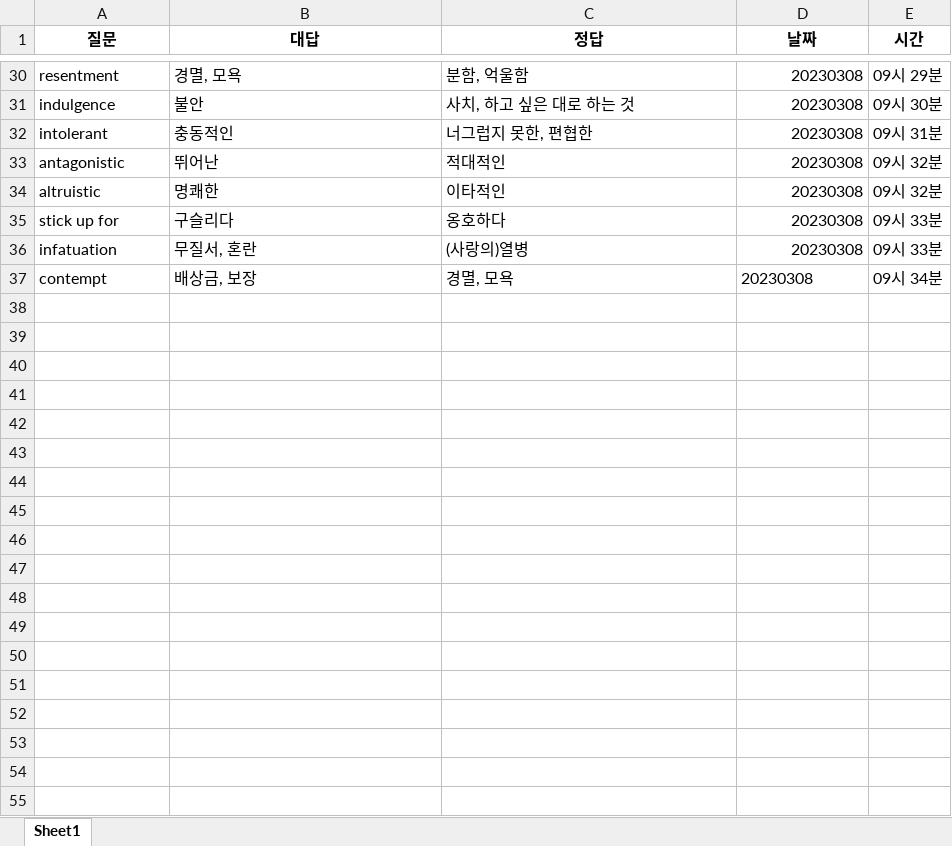
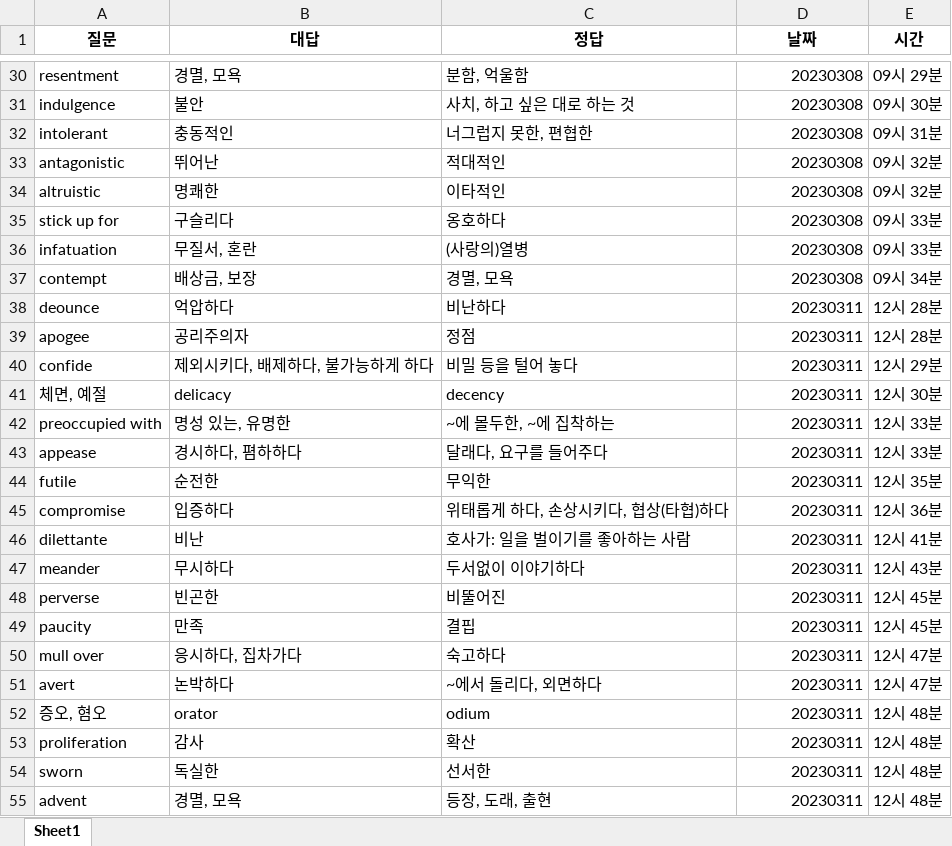
Before and after one commit to Choisignal/Private-Quizlet, an Excel workbook: 학습자료/단답형/오답노트/오답노트_무한반복_객관식_영단어 기출.xlsx, sheet Sheet1, drawn as a sheet; only a part is shown, gaps mark what is left out; values as stored, in another font and other column widths than the file's, no borders; the diff covers the shown part only; the diff names each change by its address in the sheet, - before the commit and + after, or states it on an @@ line.

```diff
--- a/학습자료/단답형/오답노트/오답노트_무한반복_객관식_영단어 기출.xlsx (sheet Sheet1)
+++ b/학습자료/단답형/오답노트/오답노트_무한반복_객관식_영단어 기출.xlsx (sheet Sheet1)
-D37 alignment: left
+D37 alignment: right
+row 38: deounce | 억압하다 | 비난하다 | 20230311 | 12시 28분
+row 39: apogee | 공리주의자 | 정점 | 20230311 | 12시 28분
+row 40: confide | 제외시키다, 배제하다, 불가능하게 하다 | 비밀 등을 털어 놓다 | 20230311 | 12시 29분
+row 41: 체면, 예절 | delicacy | decency | 20230311 | 12시 30분
+row 42: preoccupied with | 명성 있는, 유명한 | ~에 몰두한, ~에 집착하는 | 20230311 | 12시 33분
+row 43: appease | 경시하다, 폄하하다 | 달래다, 요구를 들어주다 | 20230311 | 12시 33분
+row 44: futile | 순전한 | 무익한 | 20230311 | 12시 35분
+row 45: compromise | 입증하다 | 위태롭게 하다, 손상시키다, 협상(타협)하다 | 20230311 | 12시 36분
+row 46: dilettante | 비난 | 호사가: 일을 벌이기를 좋아하는 사람 | 20230311 | 12시 41분
+row 47: meander | 무시하다 | 두서없이 이야기하다 | 20230311 | 12시 43분
+row 48: perverse | 빈곤한 | 비뚤어진 | 20230311 | 12시 45분
+row 49: paucity | 만족 | 결핍 | 20230311 | 12시 45분
+row 50: mull over | 응시하다, 집차가다 | 숙고하다 | 20230311 | 12시 47분
+row 51: avert | 논박하다 | ~에서 돌리다, 외면하다 | 20230311 | 12시 47분
+row 52: 증오, 혐오 | orator | odium | 20230311 | 12시 48분
+row 53: proliferation | 감사 | 확산 | 20230311 | 12시 48분
+row 54: sworn | 독실한 | 선서한 | 20230311 | 12시 48분
+row 55: advent | 경멸, 모욕 | 등장, 도래, 출현 | 20230311 | 12시 48분
```
Also changed, not shown: 130 added rows elsewhere in this sheet, 학습자료/단답형/영단어 기출.xlsx, 학습자료/단답형/오답노트/오답노트_무한반복_객관식_한국사 파이널.xlsx, 5 other files.
